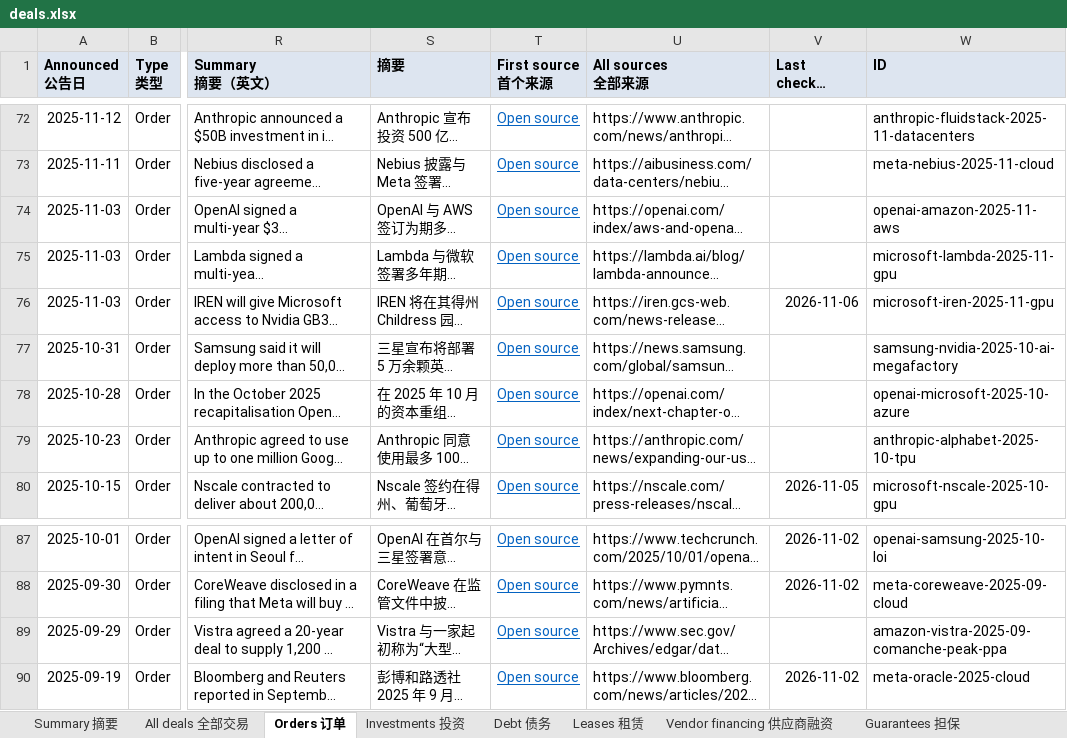
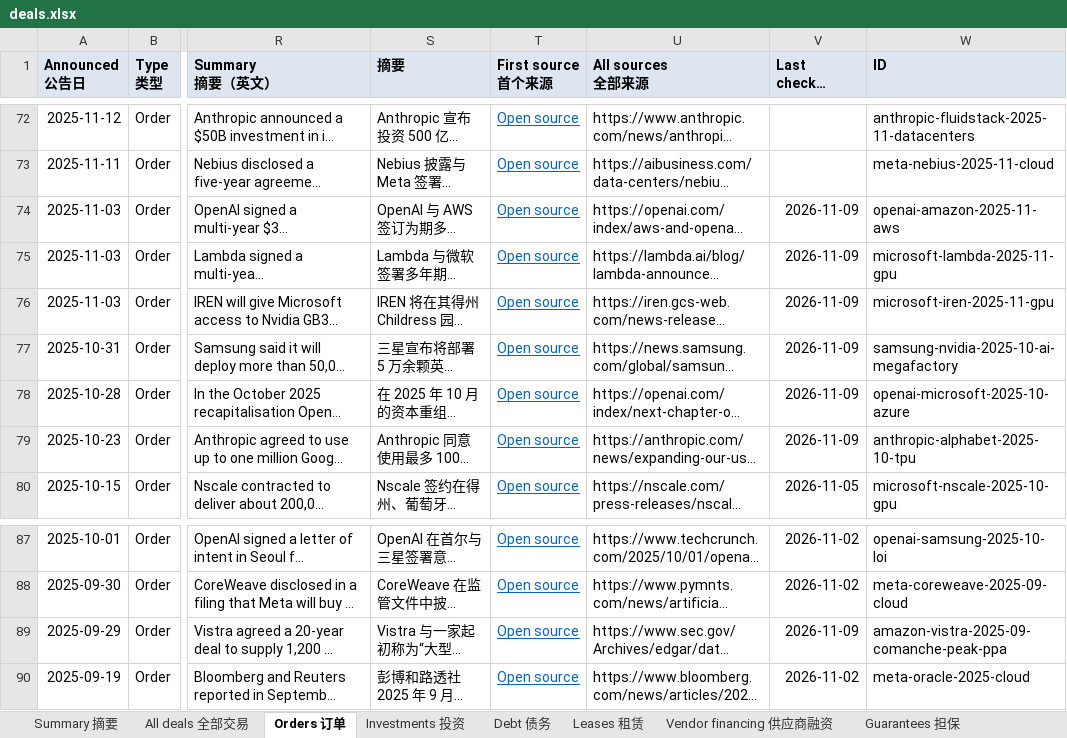
Before and after one commit to heyneww/GL-AI-live, an Excel workbook: data/v1/deals.xlsx, sheet Orders 订单, drawn as a sheet; only a part is shown, gaps mark what is left out; long unchanged cells end in …; values as stored, in another font and other column widths than the file's, no borders; the diff names each change by its address in the sheet, - before the commit and + after, or states it on an @@ line.

```diff
--- a/data/v1/deals.xlsx (sheet Orders 订单)
+++ b/data/v1/deals.xlsx (sheet Orders 订单)
-V74:V75 (Last checked 最近核实): (empty)
+V74:V75 (Last checked 最近核实): 2026-11-09
-V76 (Last checked 最近核实): 2026-11-06
+V76 (Last checked 最近核实): 2026-11-09
-V77:V79 (Last checked 最近核实): (empty)
+V77:V79 (Last checked 最近核实): 2026-11-09
-V89 (Last checked 最近核实): (empty)
+V89 (Last checked 最近核实): 2026-11-09
```
Also changed, not shown: sheet All deals 全部交易, sheet Leases 租赁, sheet Debt 债务, sheet Summary 摘要, sheet Guarantees 担保, 11 other files.
